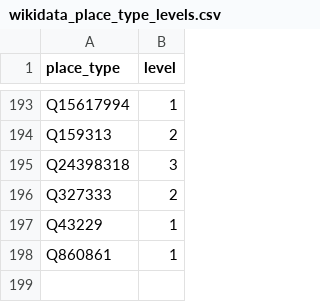
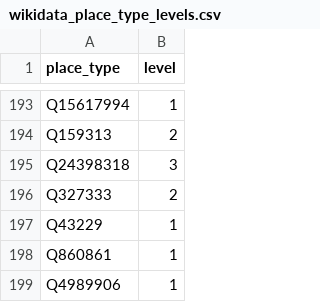
Before and after one commit to osm-search/Nominatim, a CSV file: data-sources/wikipedia-wikidata/wikidata_place_type_levels.csv, drawn as a sheet; only a part is shown, gaps mark what is left out.

Commit message:
add missing place type

```diff
--- a/data-sources/wikipedia-wikidata/wikidata_place_type_levels.csv
+++ b/data-sources/wikipedia-wikidata/wikidata_place_type_levels.csv
@@ -198 +198,2 @@ Q43229,1
 Q860861,1
+Q4989906,1
```
